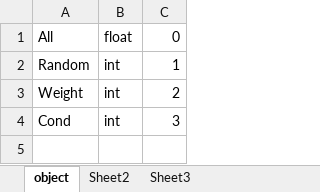
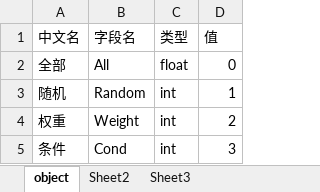
Before and after one commit to eggbbq/excel2conf, an Excel workbook: BundleType.xlsx, sheet object, drawn as a sheet; values as stored, in another font and other column widths than the file's, no borders; addresses are those after the commit; the diff names each change by its address in the sheet, - before the commit and + after, or states it on an @@ line.

```diff
--- a/BundleType.xlsx (sheet object)
+++ b/BundleType.xlsx (sheet object)
+column A, rows 2-5: 全部 | 随机 | 权重 | 条件
+row 1: 中文名 | 字段名 | 类型 | 值
```
Also changed, not shown: Bundle+Item.xlsx, Bundle.xlsx, 9 other files.
